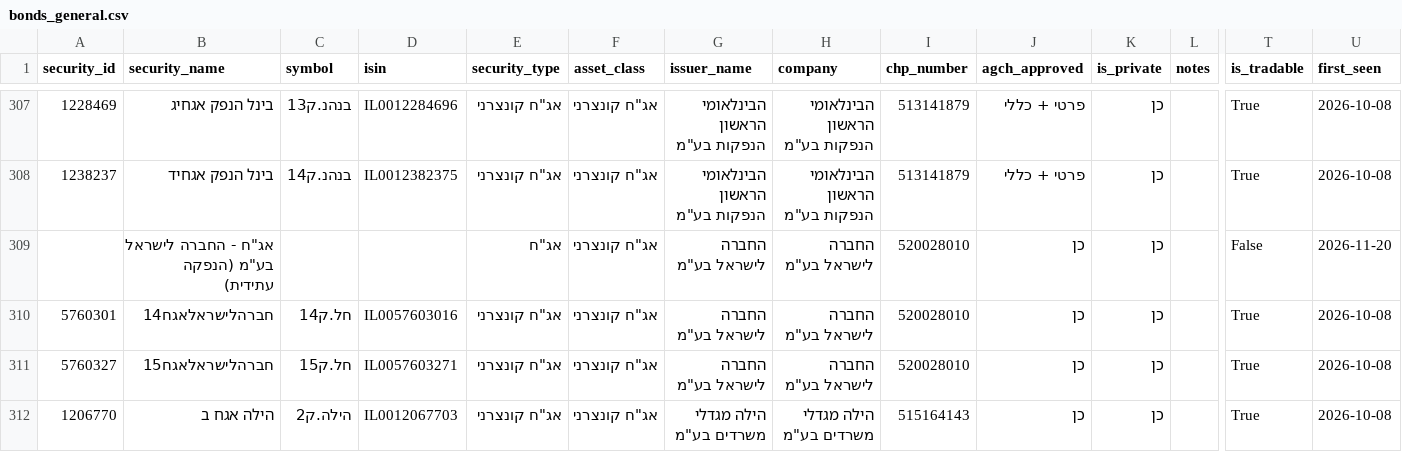
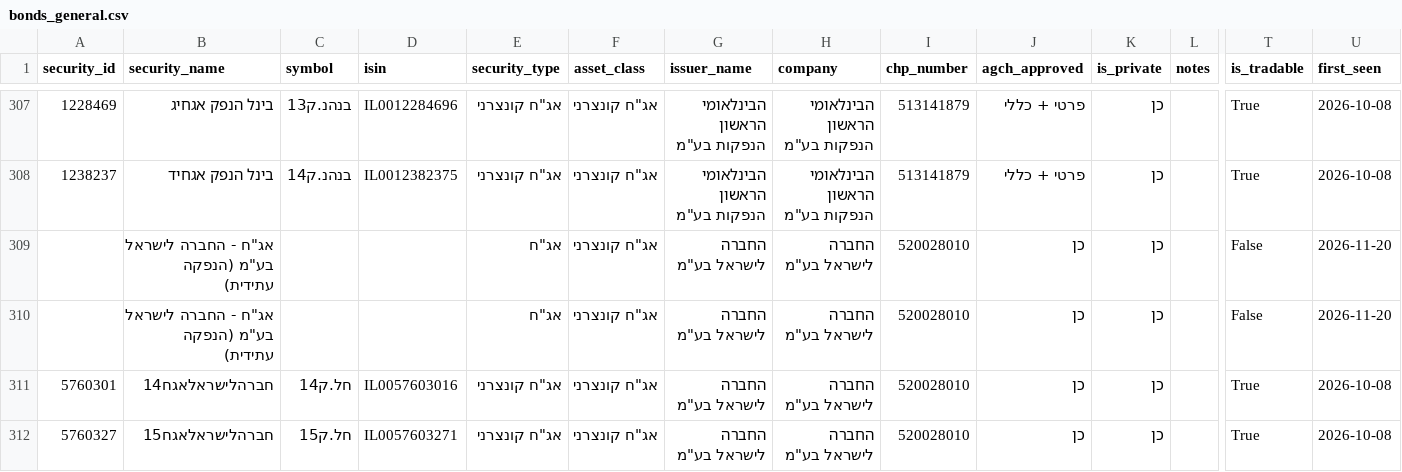
Before and after one commit to Revach123/HARAV_LEVIN, a CSV file: data/bonds_list/bonds_general.csv, drawn as a sheet; only a part is shown, gaps mark what is left out; the shorter side is filled out with more unchanged rows; rows hold the shown columns only; the diff names each change by its address in the sheet, - before the commit and + after, or states it on an @@ line.

```diff
--- a/data/bonds_list/bonds_general.csv
+++ b/data/bonds_list/bonds_general.csv
+row 310:  | אג"ח - החברה לישראל בע"מ (הנפקה עתידית) |  |  | אג"ח | אג"ח קונצרני | החברה לישראל בע"מ | החברה לישראל בע"מ | 520028010 | כן | כן |  | False | 2026-11-20
```
Also changed, not shown: data/bonds_list/bonds_all.csv, data/bonds_list/bonds_private.csv, 5 other files.
